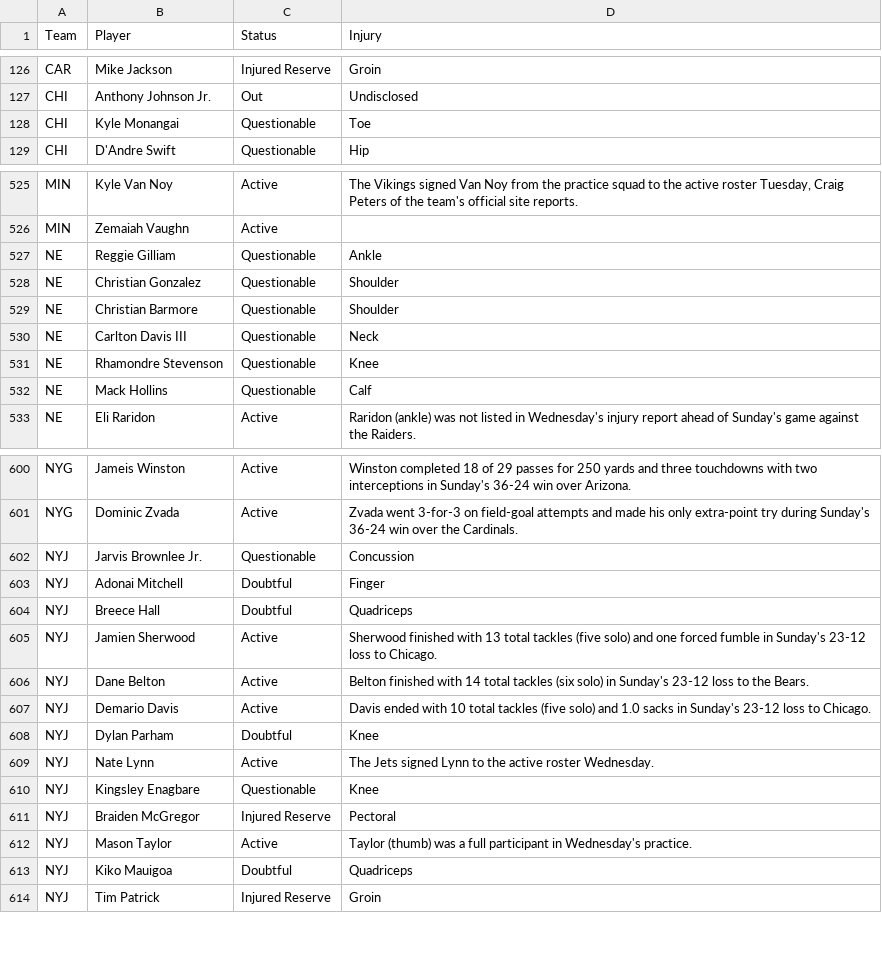
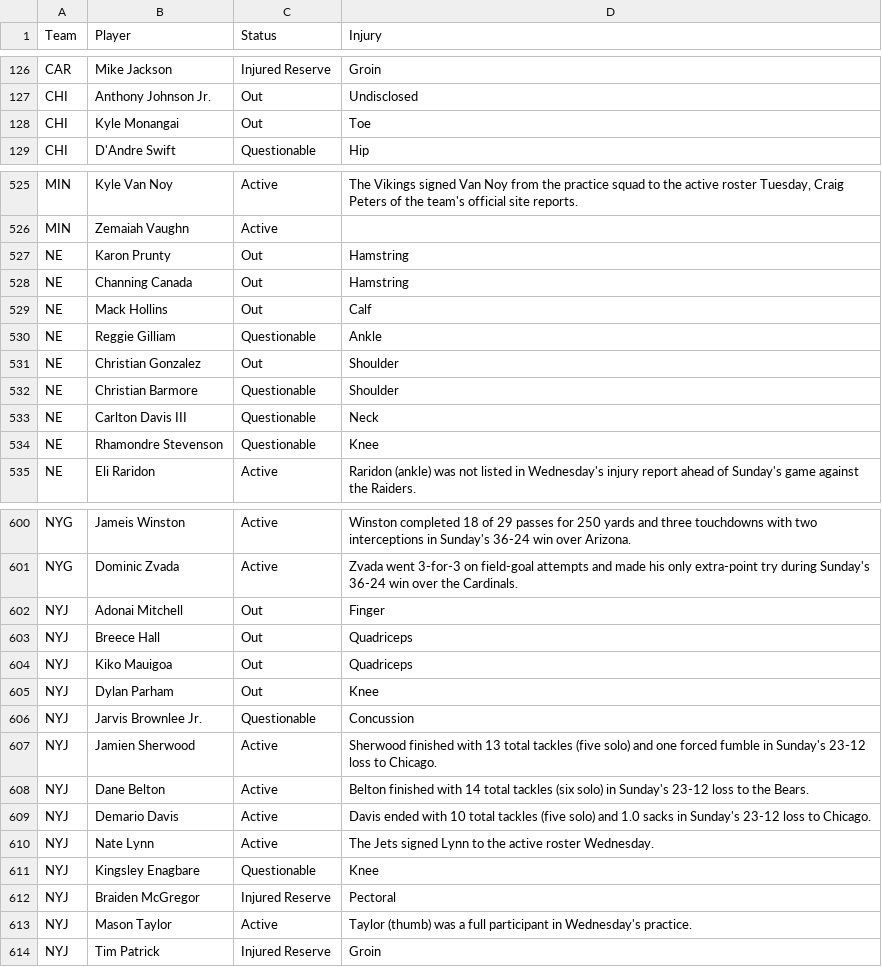
Before and after one commit to HitByOne/nlfdashboard, a CSV file: site/data/nfl_2026_injury_report.csv, drawn as a sheet; only a part is shown, gaps mark what is left out; the diff covers the shown part only.

```diff
--- a/site/data/nfl_2026_injury_report.csv
+++ b/site/data/nfl_2026_injury_report.csv
@@ -127,3 +127,3 @@ CAR,Mike Jackson,Injured Reserve,Groin
 CHI,Anthony Johnson Jr.,Out,Undisclosed
-CHI,Kyle Monangai,Questionable,Toe
+CHI,Kyle Monangai,Out,Toe
 CHI,D'Andre Swift,Questionable,Hip
@@ -526,4 +526,7 @@ MIN,Kyle Van Noy,Active,"The Vikings signed Van Noy from the practice squad to t
 MIN,Zemaiah Vaughn,Active,
+NE,Karon Prunty,Out,Hamstring
+NE,Channing Canada,Out,Hamstring
+NE,Mack Hollins,Out,Calf
 NE,Reggie Gilliam,Questionable,Ankle
-NE,Christian Gonzalez,Questionable,Shoulder
+NE,Christian Gonzalez,Out,Shoulder
 NE,Christian Barmore,Questionable,Shoulder
@@ -531,3 +534,2 @@ NE,Carlton Davis III,Questionable,Neck
 NE,Rhamondre Stevenson,Questionable,Knee
-NE,Mack Hollins,Questionable,Calf
 NE,Eli Raridon,Active,Raridon (ankle) was not listed in Wednesday's injury report ahead of Sunday's game against the Raiders.
@@ -601,5 +601,7 @@ NYG,Jameis Winston,Active,Winston completed 18 of 29 passes for 250 yards and th
 NYG,Dominic Zvada,Active,Zvada went 3-for-3 on field-goal attempts and made his only extra-point try during Sunday's 36-24 win over the Cardinals.
+NYJ,Adonai Mitchell,Out,Finger
+NYJ,Breece Hall,Out,Quadriceps
+NYJ,Kiko Mauigoa,Out,Quadriceps
+NYJ,Dylan Parham,Out,Knee
 NYJ,Jarvis Brownlee Jr.,Questionable,Concussion
-NYJ,Adonai Mitchell,Doubtful,Finger
-NYJ,Breece Hall,Doubtful,Quadriceps
 NYJ,Jamien Sherwood,Active,Sherwood finished with 13 total tackles (five solo) and one forced fumble in Sunday's 23-12 loss to Chicago.
@@ -607,3 +609,2 @@ NYJ,Dane Belton,Active,Belton finished with 14 total tackles (six solo) in Sunda
 NYJ,Demario Davis,Active,Davis ended with 10 total tackles (five solo) and 1.0 sacks in Sunday's 23-12 loss to Chicago.
-NYJ,Dylan Parham,Doubtful,Knee
 NYJ,Nate Lynn,Active,The Jets signed Lynn to the active roster Wednesday.
@@ -612,3 +613,2 @@ NYJ,Braiden McGregor,Injured Reserve,Pectoral
 NYJ,Mason Taylor,Active,Taylor (thumb) was a full participant in Wednesday's practice.
-NYJ,Kiko Mauigoa,Doubtful,Quadriceps
 NYJ,Tim Patrick,Injured Reserve,Groin
```
Also changed, not shown: 3 added rows, 5 removed rows, 16 moved rows and 2 edited cells elsewhere in this file, site/data/nfl_2026_defense_roster.csv, site/data/nfl_2026_line_injuries.csv, 4 other files.
